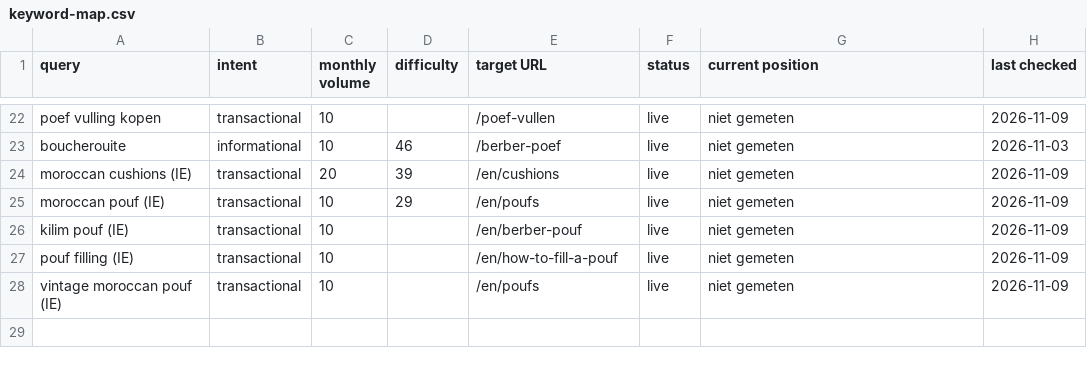
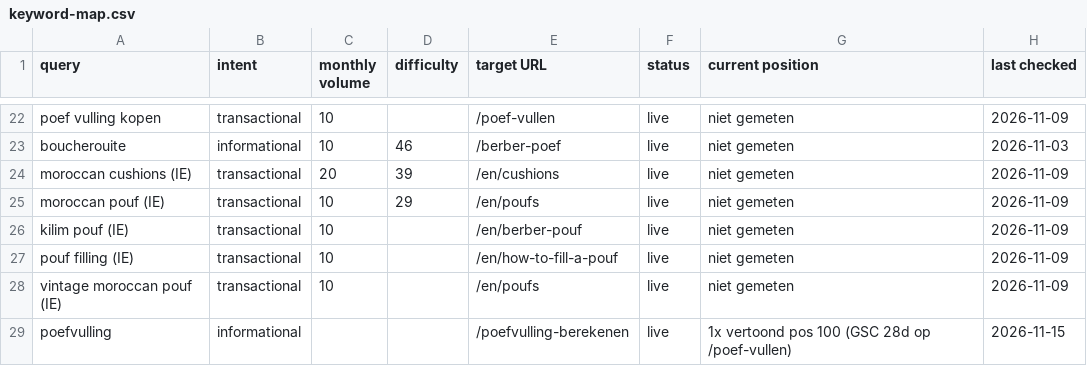
Before and after one commit to dvsvds/ateliernomad, a CSV file: seo/keyword-map.csv, drawn as a sheet; only a part is shown, gaps mark what is left out; the diff names each change by its address in the sheet, - before the commit and + after, or states it on an @@ line.

```diff
--- a/seo/keyword-map.csv
+++ b/seo/keyword-map.csv
+row 29: poefvulling | informational |  |  | /poefvulling-berekenen | live | 1x vertoond pos 100 (GSC 28d op /poef-vullen) | 2026-11-15
```
Also changed, not shown: 15 other files.
